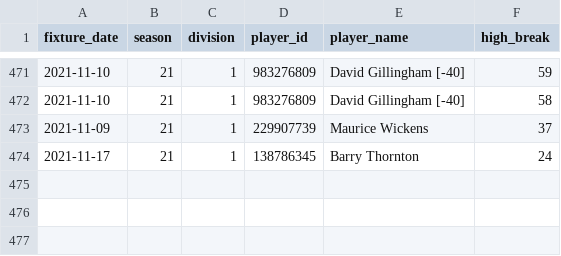
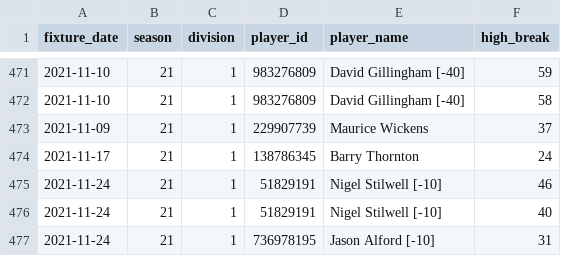
Before and after one commit to sheepworrier/bhdbsl, a CSV file: Billiards-breaks.csv, drawn as a sheet; only a part is shown, gaps mark what is left out; the diff names each change by its address in the sheet, - before the commit and + after, or states it on an @@ line.

```diff
--- a/Billiards-breaks.csv
+++ b/Billiards-breaks.csv
+row 475: 2021-11-24 | 21 | 1 | 51829191 | Nigel Stilwell [-10] | 46
+row 476: 2021-11-24 | 21 | 1 | 51829191 | Nigel Stilwell [-10] | 40
+row 477: 2021-11-24 | 21 | 1 | 736978195 | Jason Alford [-10] | 31
```
Also changed, not shown: Billiards-frame-scores.csv, Billiards-match-scores.csv, 5 other files.
